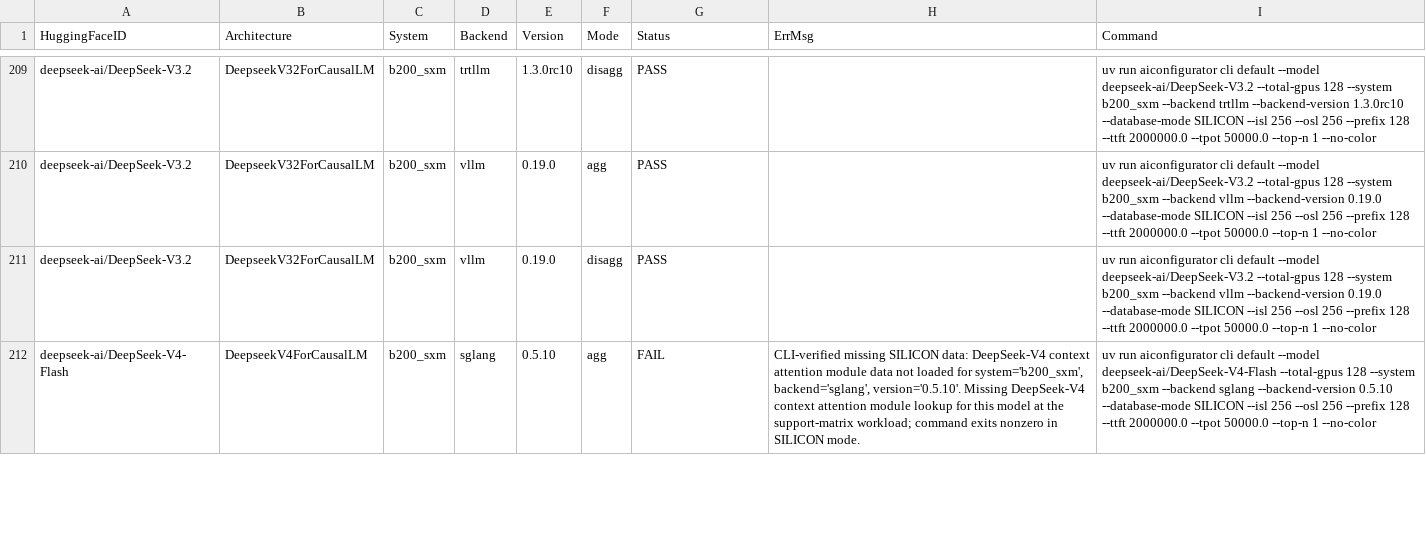
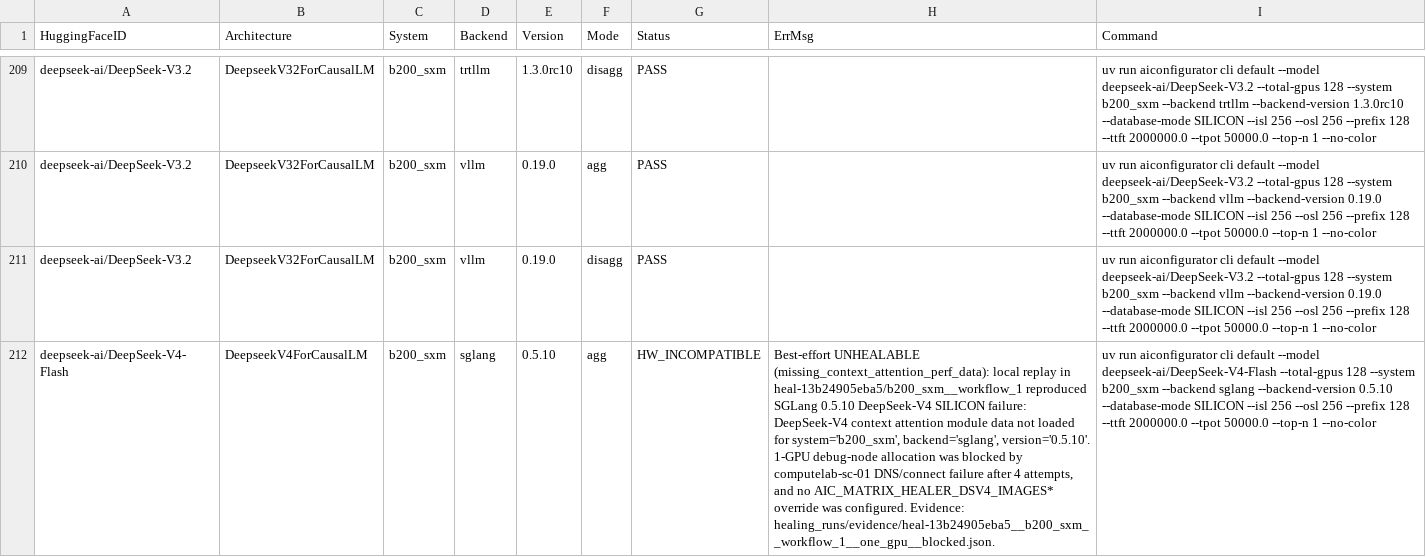
Before and after one commit to ai-dynamo/aiconfigurator, a CSV file: src/aiconfigurator/systems/support_matrix/b200_sxm.csv, drawn as a sheet; only a part is shown, gaps mark what is left out; the diff covers the shown part only; the diff names each change by its address in the sheet, - before the commit and + after, or states it on an @@ line.

Commit message:
Mark B200 SGLang DSV4 rows unhealable
Signed-off-by: Jason Zhou (Engrg-Hardware 1) <jasonzho@nvidia.com>

```diff
--- a/src/aiconfigurator/systems/support_matrix/b200_sxm.csv
+++ b/src/aiconfigurator/systems/support_matrix/b200_sxm.csv
-G212 (Status): FAIL
+G212 (Status): HW_INCOMPATIBLE
-H212 (ErrMsg): CLI-verified missing SILICON data: DeepSeek-V4 context attention module data not loaded for system='b200_sxm', backend='sglang', version='0.5.10'. Missing DeepSeek-V4 context attention module lookup for this model at the support-matrix workload; command exits nonzero in SILICON mode.
+H212 (ErrMsg): Best-effort UNHEALABLE (missing_context_attention_perf_data): local replay in heal-13b24905eba5/b200_sxm__workflow_1 reproduced SGLang 0.5.10 DeepSeek-V4 SILICON failure: DeepSeek-V4 context attention module data not loaded for system='b200_sxm', backend='sglang', version='0.5.10'. 1-GPU debug-node allocation was blocked by computelab-sc-01 DNS/connect failure after 4 attempts, and no AIC_MATRIX_HEALER_DSV4_IMAGES* override was configured. Evidence: healing_runs/evidence/heal-13b24905eba5__b200_sxm__workflow_1__one_gpu__blocked.json.
```
Also changed, not shown: 14 edited cells elsewhere in this file.
